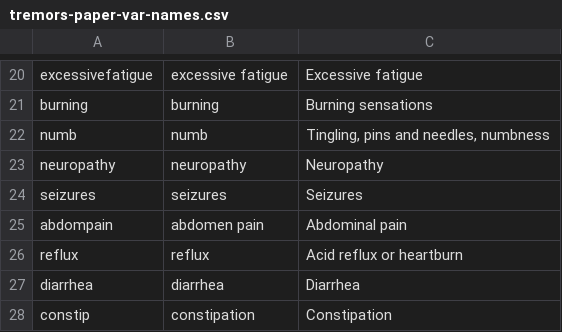
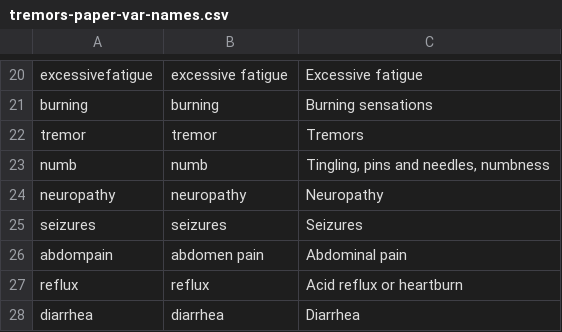
Before and after one commit to aditharun/tremors-ml, a CSV file: tremors-paper-var-names.csv, drawn as a sheet; only a part is shown, gaps mark what is left out; the shorter side is filled out with more unchanged rows.

```diff
--- a/tremors-paper-var-names.csv
+++ b/tremors-paper-var-names.csv
@@ -21,2 +21,3 @@ excessivefatigue,excessive fatigue,Excessive fatigue
 burning,burning,Burning sensations
+tremor,tremor,Tremors
 numb,numb,"Tingling, pins and needles, numbness"
```
Also changed, not shown: tremors/merged.csv, 8 other files.
